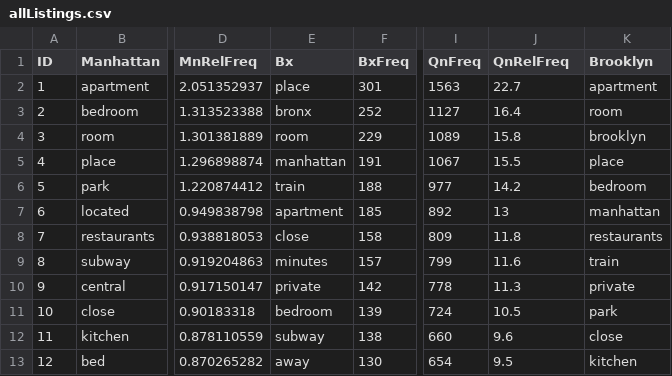
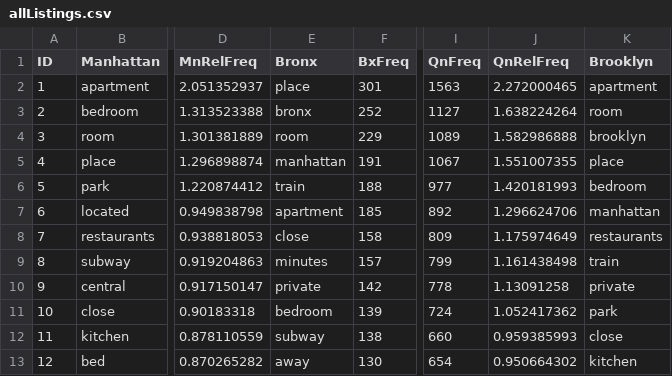
Before and after one commit to rdottle/dv-final-project, a CSV file: data/BarGraphData/allListings.csv, drawn as a sheet; only a part is shown, gaps mark what is left out; the diff names each change by its address in the sheet, - before the commit and + after, or states it on an @@ line.

```diff
--- a/data/BarGraphData/allListings.csv
+++ b/data/BarGraphData/allListings.csv
-E1: Bx
+E1: Bronx
-J2 (QnRelFreq): 22.7
+J2 (QnRelFreq): 2.272000465
-J3 (QnRelFreq): 16.4
+J3 (QnRelFreq): 1.638224264
-J4 (QnRelFreq): 15.8
+J4 (QnRelFreq): 1.582986888
-J5 (QnRelFreq): 15.5
+J5 (QnRelFreq): 1.551007355
-J6 (QnRelFreq): 14.2
+J6 (QnRelFreq): 1.420181993
-J7 (QnRelFreq): 13
+J7 (QnRelFreq): 1.296624706
-J8 (QnRelFreq): 11.8
+J8 (QnRelFreq): 1.175974649
-J9 (QnRelFreq): 11.6
+J9 (QnRelFreq): 1.161438498
-J10 (QnRelFreq): 11.3
+J10 (QnRelFreq): 1.13091258
-J11 (QnRelFreq): 10.5
+J11 (QnRelFreq): 1.052417362
-J12 (QnRelFreq): 9.6
+J12 (QnRelFreq): 0.959385993
-J13 (QnRelFreq): 9.5
+J13 (QnRelFreq): 0.950664302
```
Also changed, not shown: data/BarGraphData/allReviews.csv, 4 other files.
